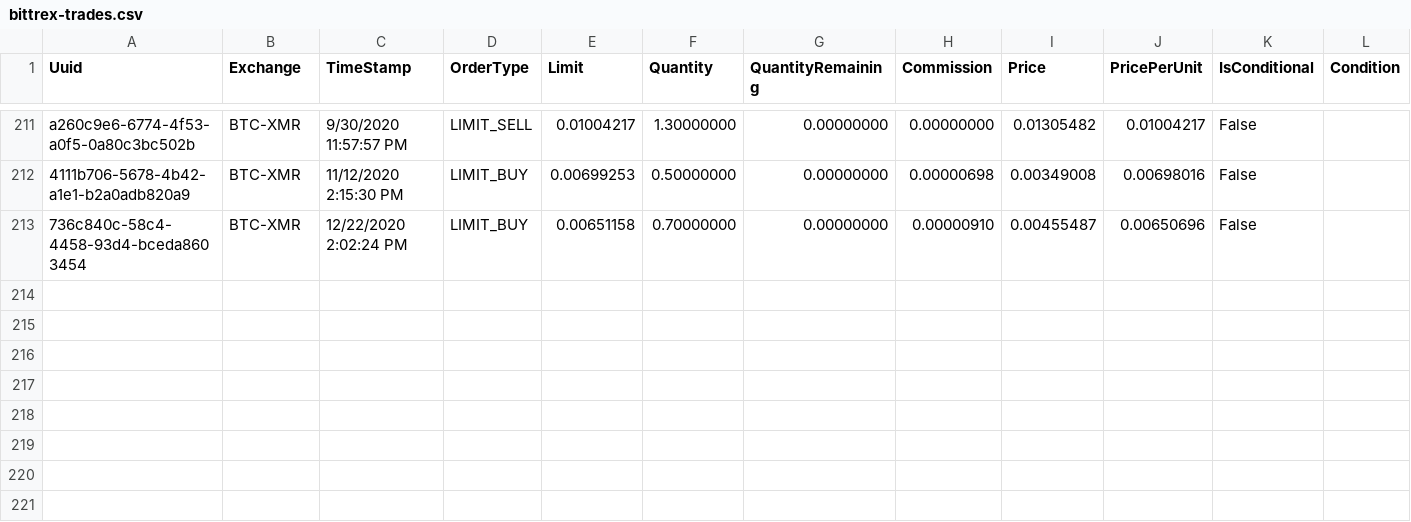
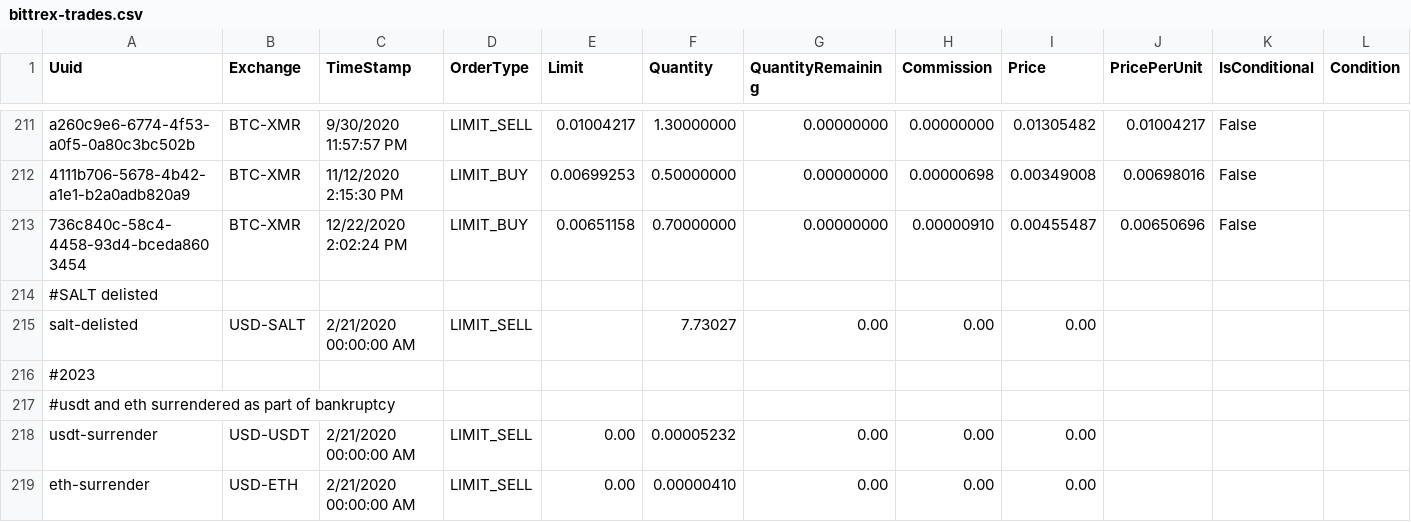
Before and after one commit to theshoeshiner/cryptools, a CSV file: src/main/resources/org/thshsh/crypt/tax/2023/bittrex-trades.csv, drawn as a sheet; only a part is shown, gaps mark what is left out; rows hold the shown columns only; the diff names each change by its address in the sheet, - before the commit and + after, or states it on an @@ line.

```diff
--- a/src/main/resources/org/thshsh/crypt/tax/2023/bittrex-trades.csv
+++ b/src/main/resources/org/thshsh/crypt/tax/2023/bittrex-trades.csv
+row 214: #SALT delisted
+row 215: salt-delisted | USD-SALT | 2/21/2020 00:00:00 AM | LIMIT_SELL |  | 7.73027 | 0.00 | 0.00 | 0.00
+row 216: #2023
+row 217: #usdt and eth surrendered as part of bankruptcy
+row 218: usdt-surrender | USD-USDT | 2/21/2020 00:00:00 AM | LIMIT_SELL | 0.00 | 0.00005232 | 0.00 | 0.00 | 0.00
+row 219: eth-surrender | USD-ETH | 2/21/2020 00:00:00 AM | LIMIT_SELL | 0.00 | 0.00000410 | 0.00 | 0.00 | 0.00
```
Also changed, not shown: src/main/resources/org/thshsh/crypt/tax/2023/bittrex-withdrawals.csv, src/main/resources/org/thshsh/crypt/tax/2023/coinmetro.csv, 11 other files.
